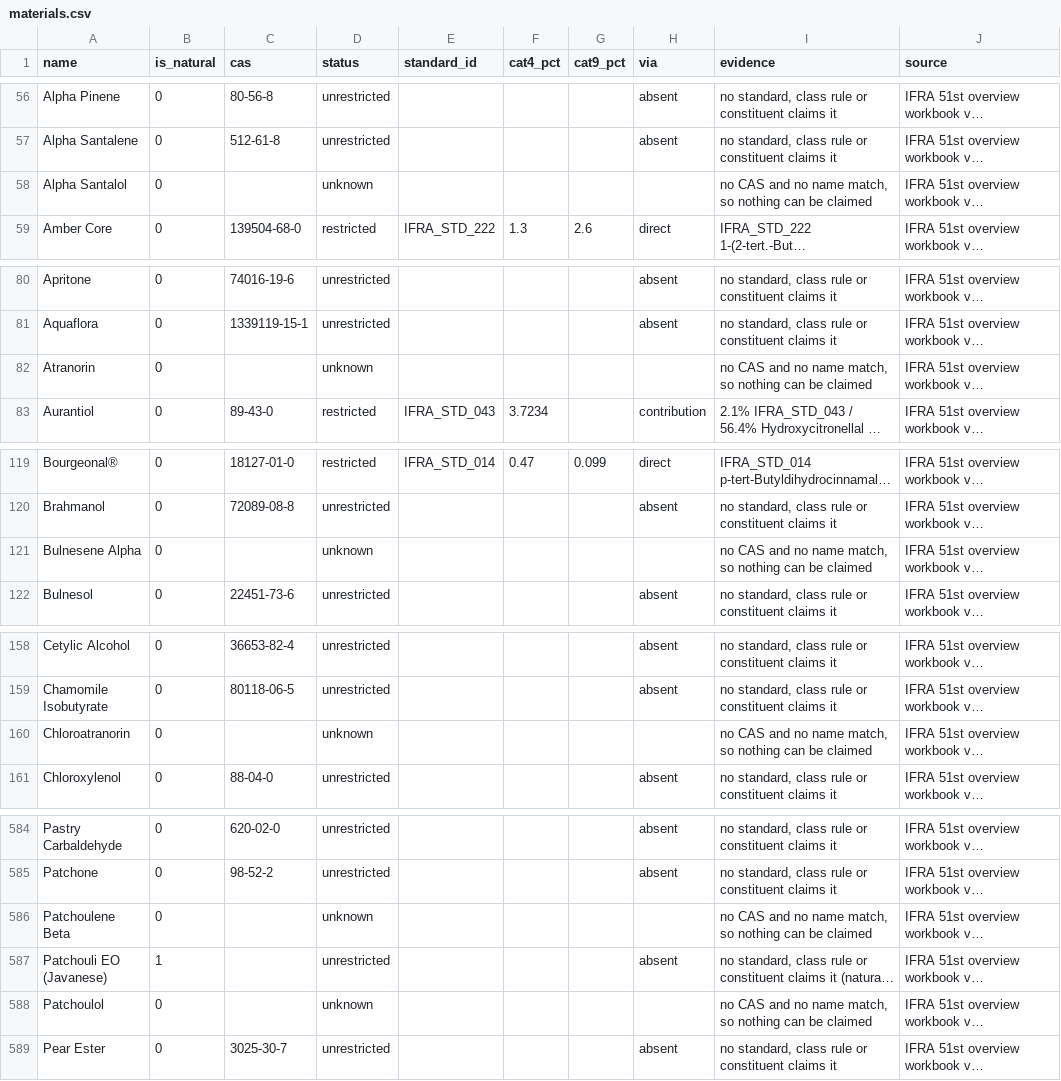
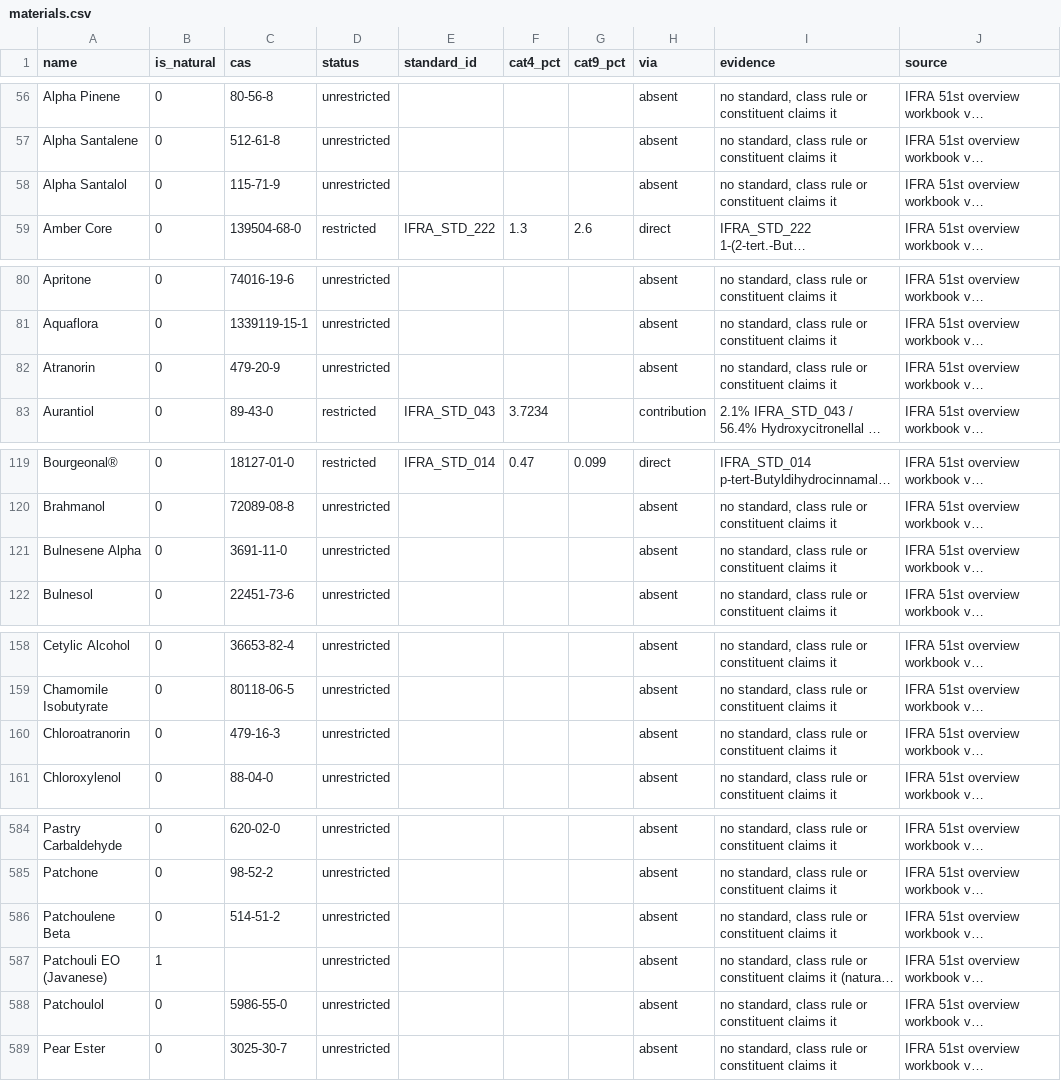
Before and after one commit to ValleZ/molor, a CSV file: data/ifra/materials.csv, drawn as a sheet; only a part is shown, gaps mark what is left out; long unchanged cells end in …; the diff covers the shown part only; the diff names each change by its address in the sheet, - before the commit and + after, or states it on an @@ line.

Commit message:
ifra: name the last 27 constituents, and block the rebuild constituents by name
The 32 materials with no IFRA verdict were all GC constituents of the natural rebuilds, and all of them were unknown for one reason: no CAS anywhere. PubChem by name resolves 24, and the registry-number cross-reference resolves 3 more that have a CID but no CAS in their synonym list -- 27 of 32. Unknown drops 32 -> 5, and the five left (2-acetoxyfuranodiene, 2-methoxyfuranodiene, castoramine, isovalencenol, vetiselinenol) have neither a PubChem record with a registry number nor a name match, so they stay unknown rather than being guessed.

One of the 27 turns out to matter: beta-cedrene is covered by IFRA_STD_197 (the Cedrene standard, cat-4 1.5%), which the library could not see while the structure had no CAS. cat-4 caps 139 -> 140.

The other 19 now join NEVER_PROPOSE. They were blocked by accident -- an entry with no CAS matches nothing, so no rule could say it was unbuyable -- and that is the wrong mechanism: the reason they must not be proposed is that nobody sells them as a formulating material, not that we lacked an identifier. Patchoulol, the vetiver sesquiterpenes, cedrene/thujopsene/widdrol, elemol and ethyl tiglate are now named with that reason. Block list 56 -> 75.

Atlas point set 695 -> 676 as a consequence: a material nobody can buy is not a point on a map of what can be bought (ADDING_MATERIALS.md 7).

```diff
--- a/data/ifra/materials.csv
+++ b/data/ifra/materials.csv
-C58 (cas): (empty)
+C58 (cas): 115-71-9
-D58 (status): unknown
+D58 (status): unrestricted
-H58 (via): (empty)
+H58 (via): absent
-I58 (evidence): no CAS and no name match, so nothing can be claimed
+I58 (evidence): no standard, class rule or constituent claims it
-C82 (cas): (empty)
+C82 (cas): 479-20-9
-D82 (status): unknown
+D82 (status): unrestricted
-H82 (via): (empty)
+H82 (via): absent
-I82 (evidence): no CAS and no name match, so nothing can be claimed
+I82 (evidence): no standard, class rule or constituent claims it
-C121 (cas): (empty)
+C121 (cas): 3691-11-0
-D121 (status): unknown
+D121 (status): unrestricted
-H121 (via): (empty)
+H121 (via): absent
-I121 (evidence): no CAS and no name match, so nothing can be claimed
+I121 (evidence): no standard, class rule or constituent claims it
-C160 (cas): (empty)
+C160 (cas): 479-16-3
-D160 (status): unknown
+D160 (status): unrestricted
-H160 (via): (empty)
+H160 (via): absent
-I160 (evidence): no CAS and no name match, so nothing can be claimed
+I160 (evidence): no standard, class rule or constituent claims it
-C586 (cas): (empty)
+C586 (cas): 514-51-2
-D586 (status): unknown
+D586 (status): unrestricted
-H586 (via): (empty)
+H586 (via): absent
-I586 (evidence): no CAS and no name match, so nothing can be claimed
+I586 (evidence): no standard, class rule or constituent claims it
-C588 (cas): (empty)
+C588 (cas): 5986-55-0
-D588 (status): unknown
+D588 (status): unrestricted
-H588 (via): (empty)
+H588 (via): absent
-I588 (evidence): no CAS and no name match, so nothing can be claimed
+I588 (evidence): no standard, class rule or constituent claims it
```
Also changed, not shown: 87 edited cells elsewhere in this file, data/ifra/cas_fixes.csv, 1 other file.
